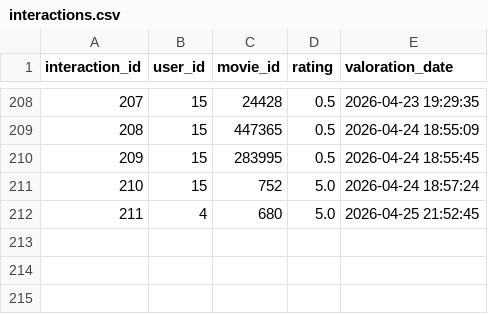
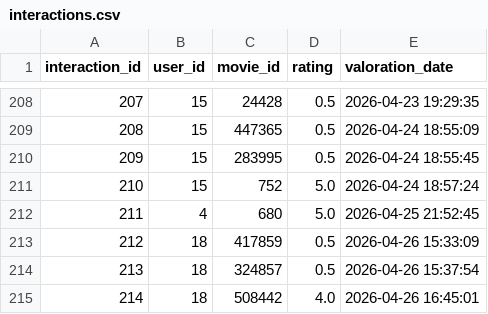
Before and after one commit to reivaX1755/Proyecto-4-Servicio-de-plataforma-de-Streaming, a CSV file: data/interactions.csv, drawn as a sheet; only a part is shown, gaps mark what is left out; the diff names each change by its address in the sheet, - before the commit and + after, or states it on an @@ line.

```diff
--- a/data/interactions.csv
+++ b/data/interactions.csv
+row 213: 212 | 18 | 417859 | 0.5 | 2026-04-26 15:33:09
+row 214: 213 | 18 | 324857 | 0.5 | 2026-04-26 15:37:54
+row 215: 214 | 18 | 508442 | 4.0 | 2026-04-26 16:45:01
```
Also changed, not shown: data/users.csv, 1 other file.
